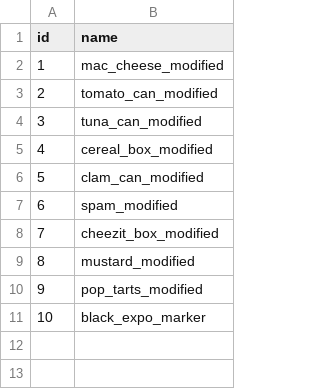
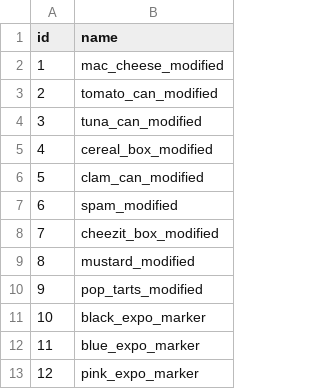
Before and after one commit to augcog/DTTDv1, a CSV file: objects/objectids.csv, drawn as a sheet; the diff names each change by its address in the sheet, - before the commit and + after, or states it on an @@ line.

Commit message:
update object ids

```diff
--- a/objects/objectids.csv
+++ b/objects/objectids.csv
+row 12: 11 | blue_expo_marker
+row 13: 12 | pink_expo_marker
```
